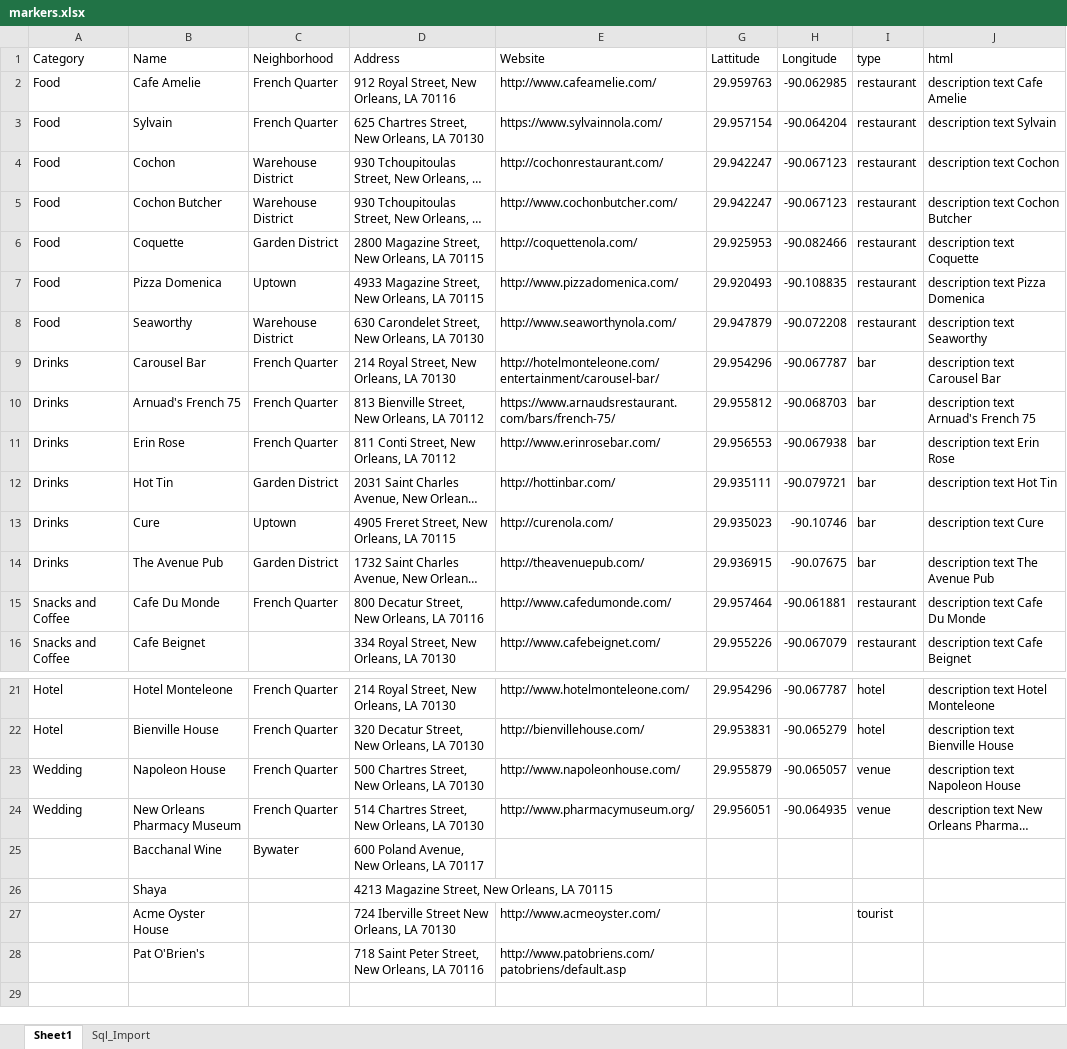
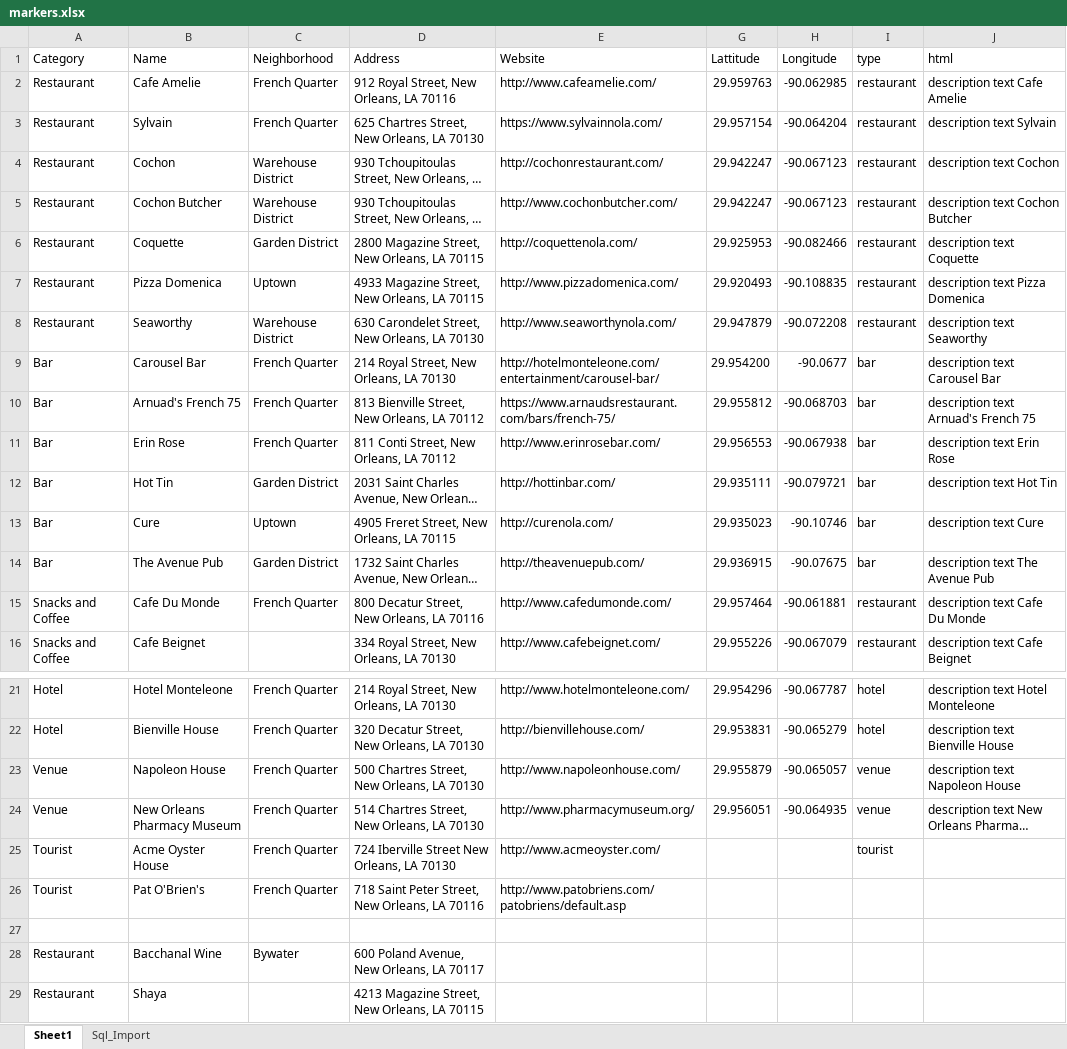
Before and after one commit to tvasnelis/weddingsite, an Excel workbook: sql/markers.xlsx, sheet Sheet1, drawn as a sheet; only a part is shown, gaps mark what is left out; long unchanged cells end in …; values as stored, in another font and other column widths than the file's, no borders; removed rows and columns are numbered as before the commit, all else as after; the diff names each change by its address in the sheet, - before the commit and + after, or states it on an @@ line.

```diff
--- a/sql/markers.xlsx (sheet Sheet1)
+++ b/sql/markers.xlsx (sheet Sheet1)
-A2:A8 (Category): Food
+A2:A8 (Category): Restaurant
-A9:A14 (Category): Drinks
+A9:A14 (Category): Bar
-G9 (Lattitude): 29.954296
+G9 (Lattitude): 29.954200
-H9 (Longitude): -90.067787
+H9 (Longitude): -90.0677
-A23:A24 (Category): Wedding
+A23:A24 (Category): Venue
+row 25: Tourist | Acme Oyster House | French Quarter | 724 Iberville Street New Orleans, LA 70130 | http://www.acmeoyster.com/ |  |  | tourist
+row 26: Tourist | Pat O'Brien's | French Quarter | 718 Saint Peter Street, New Orleans, LA 70116 | http://www.patobriens.com/patobriens/default.asp
+row 27: (empty)
-A28:A29 (Category): (empty)
+A28:A29 (Category): Restaurant
-row 27:  | Acme Oyster House |  | 724 Iberville Street New Orleans, LA 70130 | http://www.acmeoyster.com/ |  |  | tourist
-row 28:  | Pat O'Brien's |  | 718 Saint Peter Street, New Orleans, LA 70116 | http://www.patobriens.com/patobriens/default.asp
```
Also changed, not shown: 12 other files.
